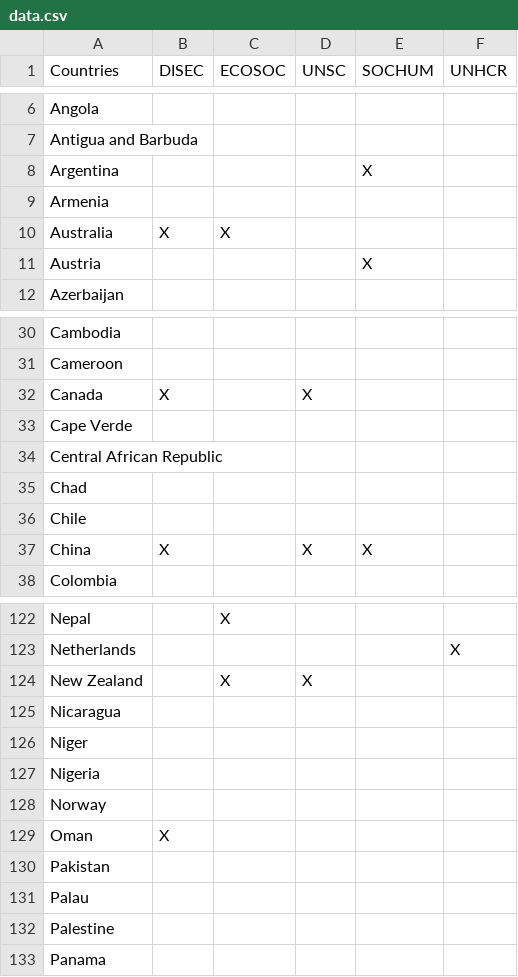
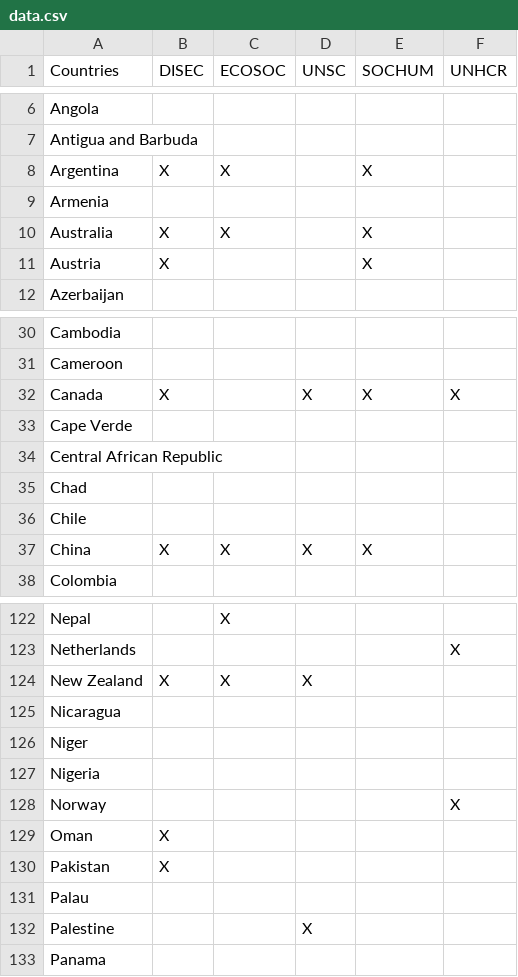
Before and after one commit to diptanshuagrawal/CoEP_MUN, a CSV file: data.csv, drawn as a sheet; only a part is shown, gaps mark what is left out; the diff covers the shown part only.

```diff
--- a/data.csv
+++ b/data.csv
@@ -7,6 +7,6 @@ Angola,,,,,
 Antigua and Barbuda,,,,,
-Argentina,,,,X,
+Argentina,X,X,,X,
 Armenia,,,,,
-Australia,X,X,,,
-Austria,,,,X,
+Australia,X,X,,X,
+Austria,X,,,X,
 Azerbaijan,,,,,
@@ -31,3 +31,3 @@ Cambodia,,,,,
 Cameroon,,,,,
-Canada,X,,X,,
+Canada,X,,X,X,X
 Cape Verde,,,,,
@@ -36,3 +36,3 @@ Chad,,,,,
 Chile,,,,,
-China,X,,X,X,
+China,X,X,X,X,
 Colombia,,,,,
@@ -123,3 +123,3 @@ Nepal,,X,,,
 Netherlands,,,,,X
-New Zealand,,X,X,,
+New Zealand,X,X,X,,
 Nicaragua,,,,,
@@ -127,7 +127,7 @@ Niger,,,,,
 Nigeria,,,,,
-Norway,,,,,
+Norway,,,,,X
 Oman,X,,,,
-Pakistan,,,,,
+Pakistan,X,,,,
 Palau,,,,,
-Palestine,,,,,
+Palestine,,,X,,
 Panama,,,,,
```
Also changed, not shown: 32 edited cells elsewhere in this file, 7 other files.
